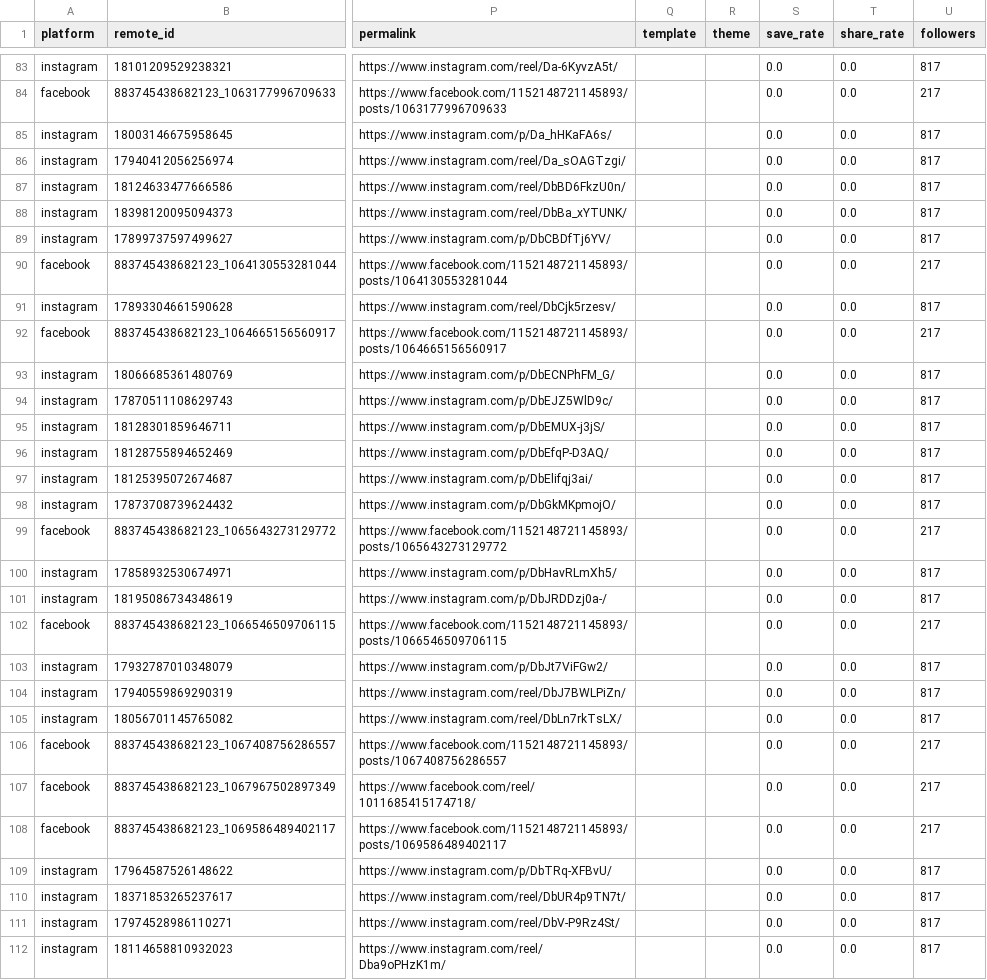
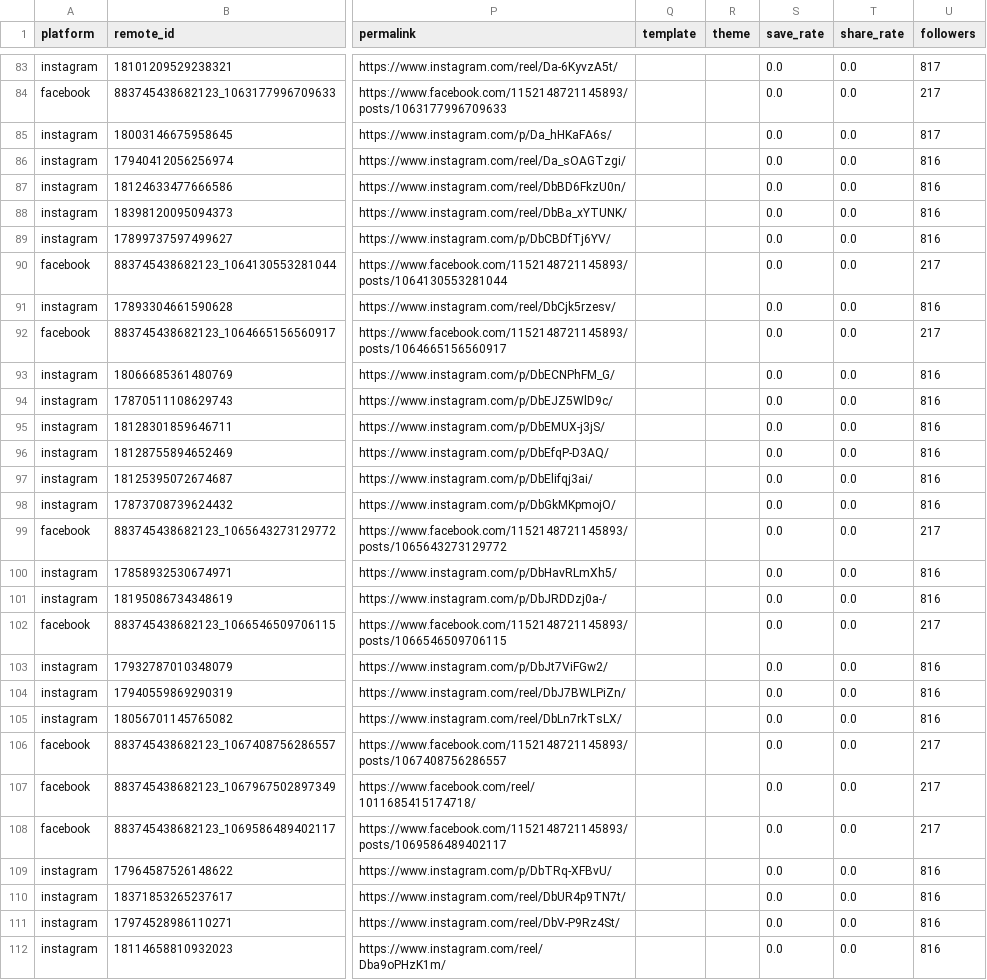
Before and after one commit to memorialdinh/memo-social-bot, a CSV file: data/posts.csv, drawn as a sheet; only a part is shown, gaps mark what is left out; the diff covers the shown part only; the diff names each change by its address in the sheet, - before the commit and + after, or states it on an @@ line.

```diff
--- a/data/posts.csv
+++ b/data/posts.csv
-U86:U89 (followers): 817
+U86:U89 (followers): 816
-U91 (followers): 817
+U91 (followers): 816
-U93:U98 (followers): 817
+U93:U98 (followers): 816
-U100:U101 (followers): 817
+U100:U101 (followers): 816
-U103:U105 (followers): 817
+U103:U105 (followers): 816
-U109:U112 (followers): 817
+U109:U112 (followers): 816
```
Also changed, not shown: 2 added rows and 133 edited cells elsewhere in this file, 4 other files.
